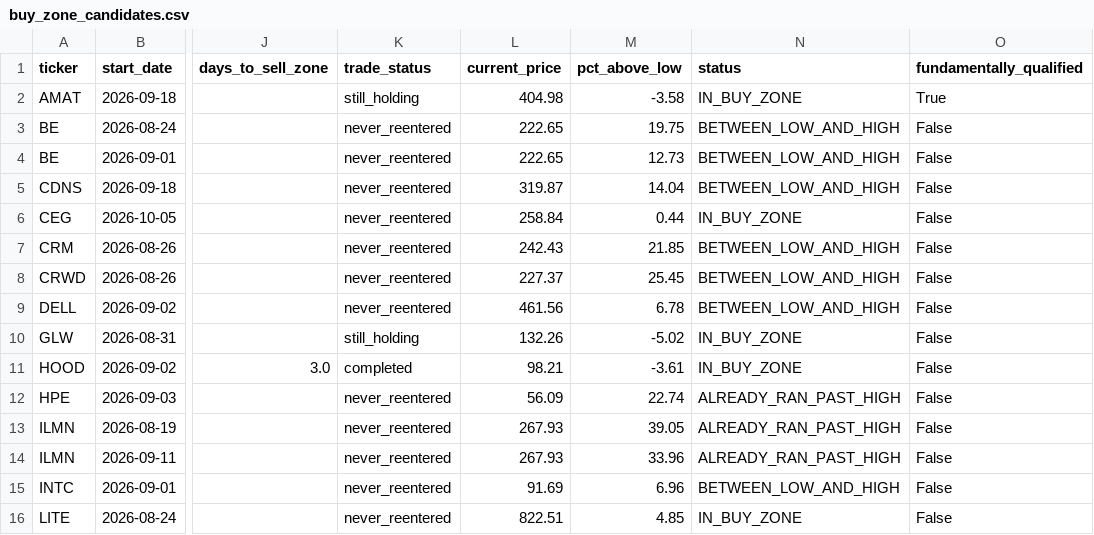
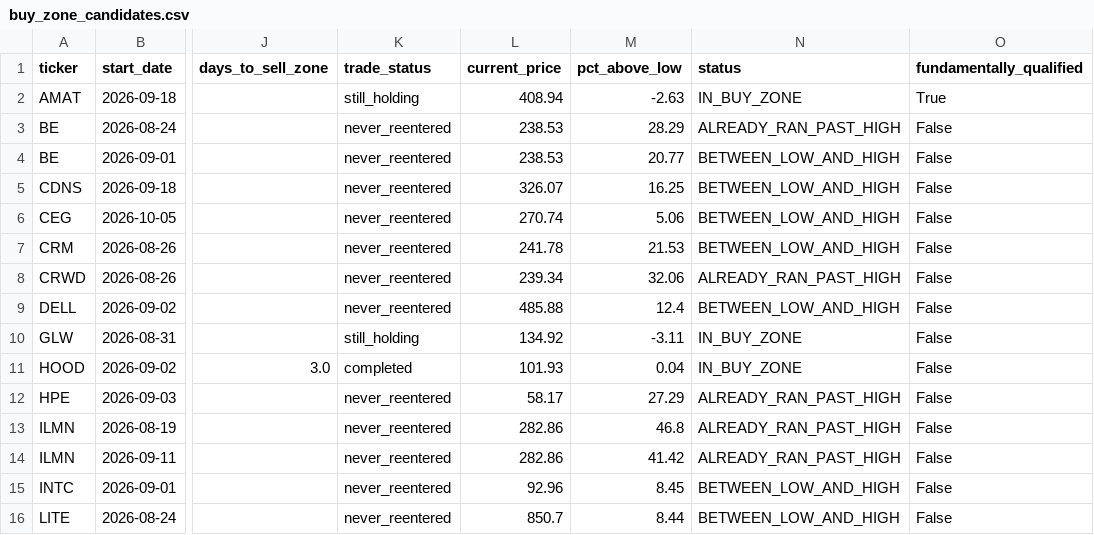
Before and after one commit to bijit-ghosh-de/public-dashboards, a CSV file: v20-dashboard/buy_zone_candidates.csv, drawn as a sheet; only a part is shown, gaps mark what is left out; the diff covers the shown part only; the diff names each change by its address in the sheet, - before the commit and + after, or states it on an @@ line.

```diff
--- a/v20-dashboard/buy_zone_candidates.csv
+++ b/v20-dashboard/buy_zone_candidates.csv
-L2 (current_price): 404.98
+L2 (current_price): 408.94
-M2 (pct_above_low): -3.58
+M2 (pct_above_low): -2.63
-L3:L4 (current_price): 222.65
+L3:L4 (current_price): 238.53
-M3 (pct_above_low): 19.75
+M3 (pct_above_low): 28.29
-N3 (status): BETWEEN_LOW_AND_HIGH
+N3 (status): ALREADY_RAN_PAST_HIGH
-M4 (pct_above_low): 12.73
+M4 (pct_above_low): 20.77
-L5 (current_price): 319.87
+L5 (current_price): 326.07
-M5 (pct_above_low): 14.04
+M5 (pct_above_low): 16.25
-L6 (current_price): 258.84
+L6 (current_price): 270.74
-M6 (pct_above_low): 0.44
+M6 (pct_above_low): 5.06
-N6 (status): IN_BUY_ZONE
+N6 (status): BETWEEN_LOW_AND_HIGH
-L7 (current_price): 242.43
+L7 (current_price): 241.78
-M7 (pct_above_low): 21.85
+M7 (pct_above_low): 21.53
-L8 (current_price): 227.37
+L8 (current_price): 239.34
-M8 (pct_above_low): 25.45
+M8 (pct_above_low): 32.06
-N8 (status): BETWEEN_LOW_AND_HIGH
+N8 (status): ALREADY_RAN_PAST_HIGH
-L9 (current_price): 461.56
+L9 (current_price): 485.88
-M9 (pct_above_low): 6.78
+M9 (pct_above_low): 12.4
-L10 (current_price): 132.26
+L10 (current_price): 134.92
-M10 (pct_above_low): -5.02
+M10 (pct_above_low): -3.11
-L11 (current_price): 98.21
+L11 (current_price): 101.93
-M11 (pct_above_low): -3.61
+M11 (pct_above_low): 0.04
-L12 (current_price): 56.09
+L12 (current_price): 58.17
-M12 (pct_above_low): 22.74
+M12 (pct_above_low): 27.29
-L13:L14 (current_price): 267.93
+L13:L14 (current_price): 282.86
-M13 (pct_above_low): 39.05
+M13 (pct_above_low): 46.8
-M14 (pct_above_low): 33.96
+M14 (pct_above_low): 41.42
-L15 (current_price): 91.69
+L15 (current_price): 92.96
-M15 (pct_above_low): 6.96
+M15 (pct_above_low): 8.45
-L16 (current_price): 822.51
+L16 (current_price): 850.7
-M16 (pct_above_low): 4.85
+M16 (pct_above_low): 8.44
-N16 (status): IN_BUY_ZONE
+N16 (status): BETWEEN_LOW_AND_HIGH
```
Also changed, not shown: 25 edited cells elsewhere in this file, v20-dashboard/volume_breakout_signals.csv, 2 other files.
